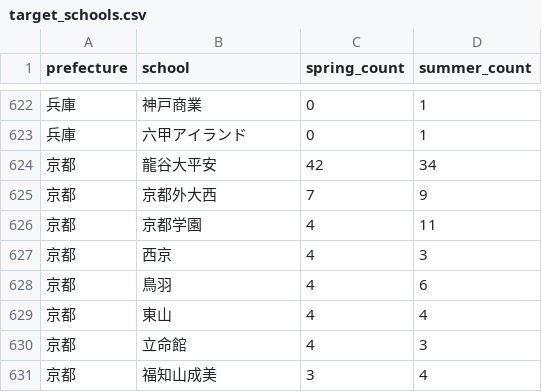
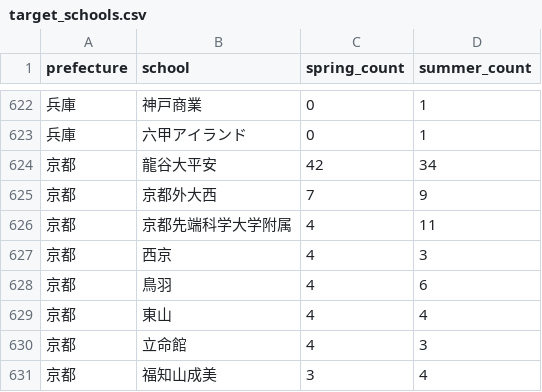
Before and after one commit to junjun-koshien/koshien-watcher, a CSV file: data/target_schools.csv, drawn as a sheet; only a part is shown, gaps mark what is left out.

Commit message:
Update target_schools.csv

```diff
--- a/data/target_schools.csv
+++ b/data/target_schools.csv
@@ -625,3 +625,3 @@ prefecture,school,spring_count,summer_count
 京都,京都外大西,7,9
-京都,京都学園,4,11
+京都,京都先端科学大学附属,4,11
 京都,西京,4,3
```
